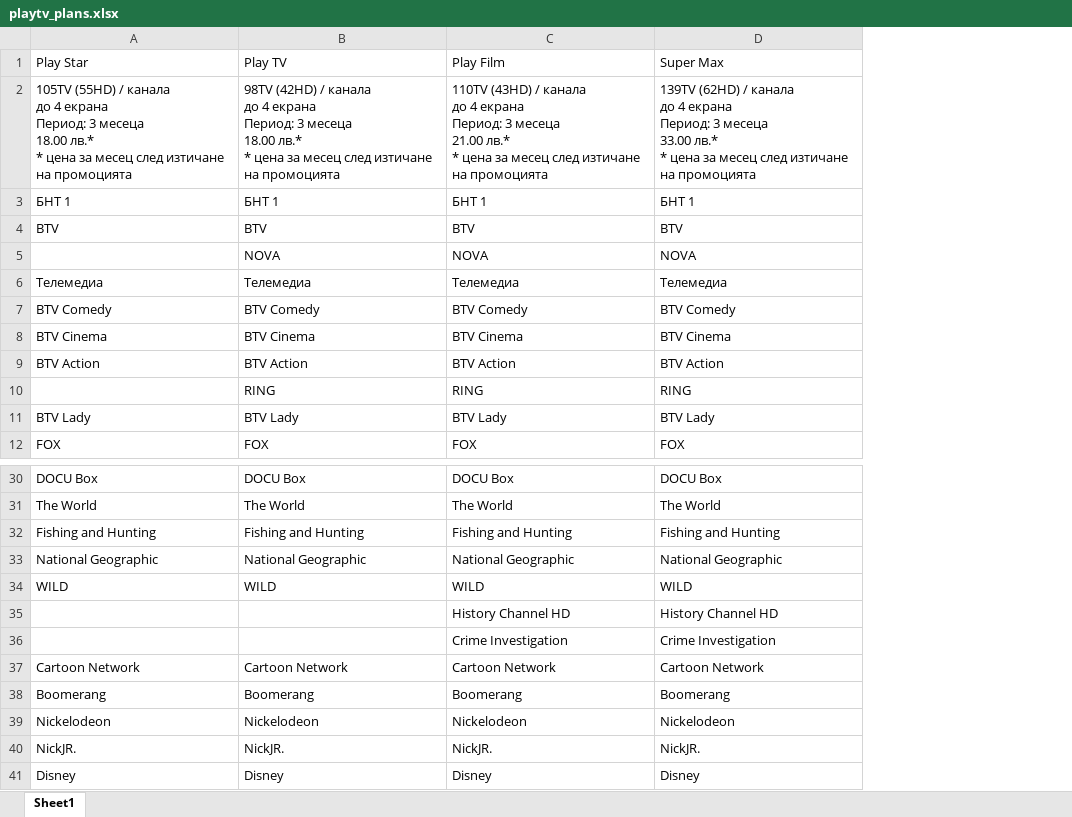
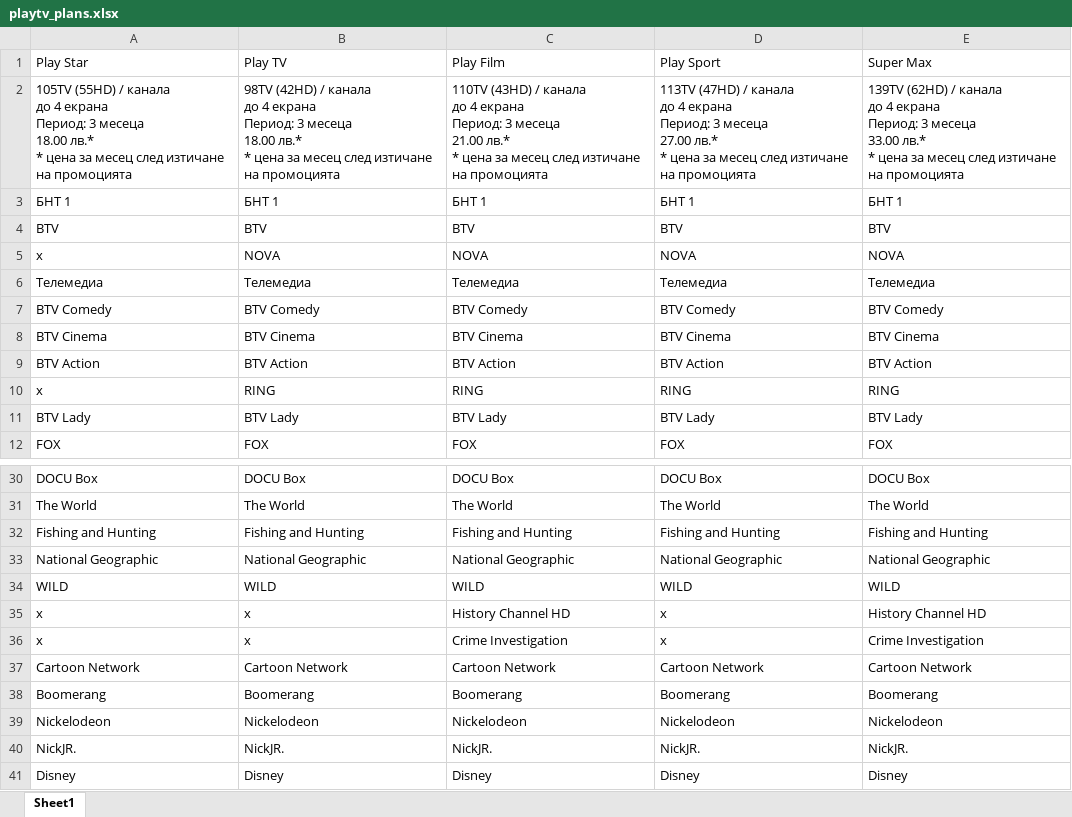
Before and after one commit to MitkoDG/playtv-compare-plans, an Excel workbook: excel_files/playtv_plans.xlsx, sheet Sheet1, drawn as a sheet; only a part is shown, gaps mark what is left out; values as stored, in another font and other column widths than the file's, no borders; conditional formats not drawn; ↵ is a line break in a cell; the diff covers the shown part only; the diff names each change by its address in the sheet, - before the commit and + after, or states it on an @@ line.

```diff
--- a/excel_files/playtv_plans.xlsx (sheet Sheet1)
+++ b/excel_files/playtv_plans.xlsx (sheet Sheet1)
+column D (Play Sport), rows 2-12: 113TV (47HD) / канала ↵ до 4 екрана ↵ Период: 3 месеца ↵ 27.00 лв.* ↵ * цена за месец след изтичане на промоцията | БНТ 1 | BTV | NOVA | Телемедиа | BTV Comedy | BTV Cinema | BTV Action | RING | BTV Lady | FOX; rows 30-41: DOCU Box | The World | Fishing and Hunting | National Geographic | WILD | x | x | Cartoon Network | Boomerang | Nickelodeon | NickJR. | Disney
-A5 (Play Star): (empty)
+A5 (Play Star): x
-A10 (Play Star): (empty)
+A10 (Play Star): x
-A35:A36 (Play Star): (empty)
+A35:A36 (Play Star): x
-B35:B36 (Play TV): (empty)
+B35:B36 (Play TV): x
```
Also changed, not shown: 17 added rows, 17 removed rows and 51 edited cells elsewhere in this sheet, public/excel_files/playtv_plans.xlsx, 6 other files.
